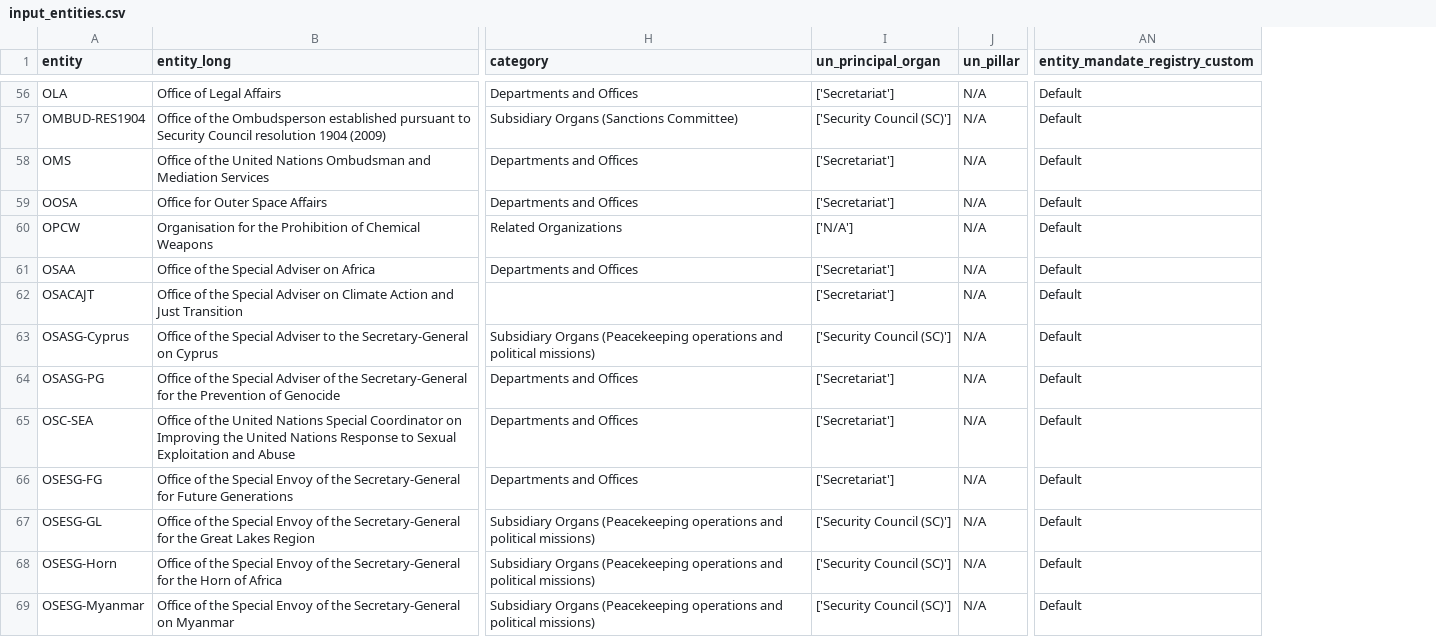
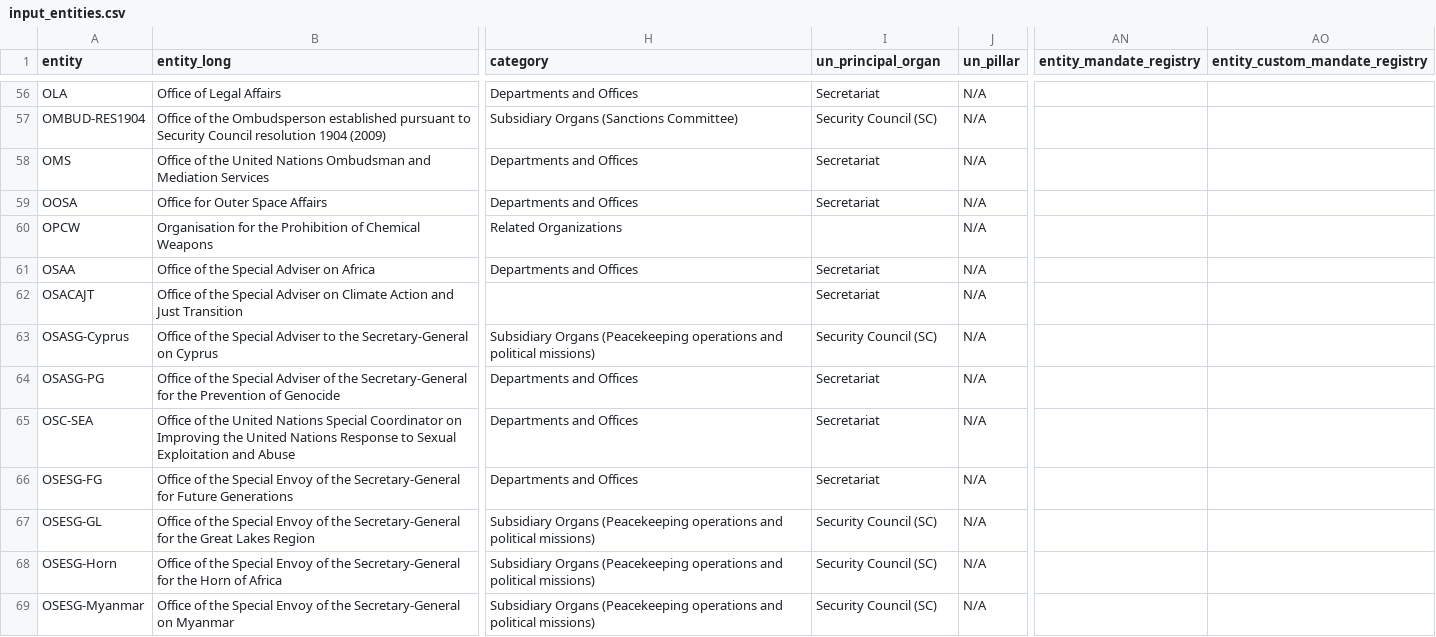
Before and after one commit to UN-EOSG-Analytics/un-system-chart-navigator, a CSV file: data/input/input_entities.csv, drawn as a sheet; only a part is shown, gaps mark what is left out; removed rows and columns are numbered as before the commit, all else as after; the diff covers the shown part only; the diff names each change by its address in the sheet, - before the commit and + after, or states it on an @@ line.

Commit message:
add custom registries

```diff
--- a/data/input/input_entities.csv
+++ b/data/input/input_entities.csv
-column AN (entity_mandate_registry_custom), rows 56-69: all Default
+column AN (entity_mandate_registry), empty
+column AO (entity_custom_mandate_registry), empty
-I56 (un_principal_organ): ['Secretariat']
+I56 (un_principal_organ): Secretariat
-I57 (un_principal_organ): ['Security Council (SC)']
+I57 (un_principal_organ): Security Council (SC)
-I58:I59 (un_principal_organ): ['Secretariat']
+I58:I59 (un_principal_organ): Secretariat
-I60 (un_principal_organ): ['N/A']
+I60 (un_principal_organ): (empty)
-I61:I62 (un_principal_organ): ['Secretariat']
+I61:I62 (un_principal_organ): Secretariat
-I63 (un_principal_organ): ['Security Council (SC)']
+I63 (un_principal_organ): Security Council (SC)
-I64:I66 (un_principal_organ): ['Secretariat']
+I64:I66 (un_principal_organ): Secretariat
-I67:I69 (un_principal_organ): ['Security Council (SC)']
+I67:I69 (un_principal_organ): Security Council (SC)
```
Also changed, not shown: 148 edited cells elsewhere in this file, 4 other files.
